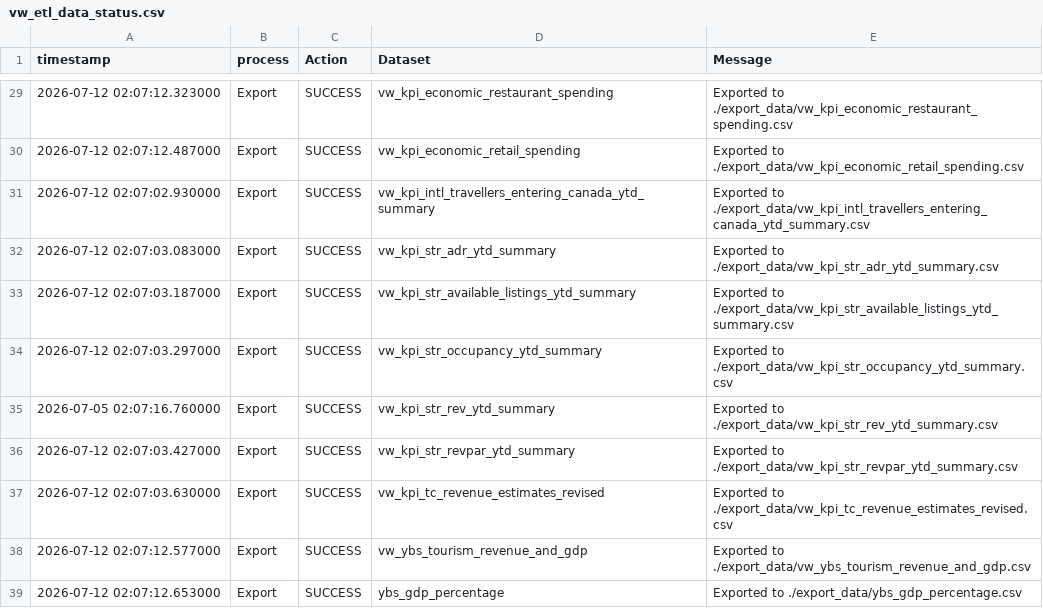
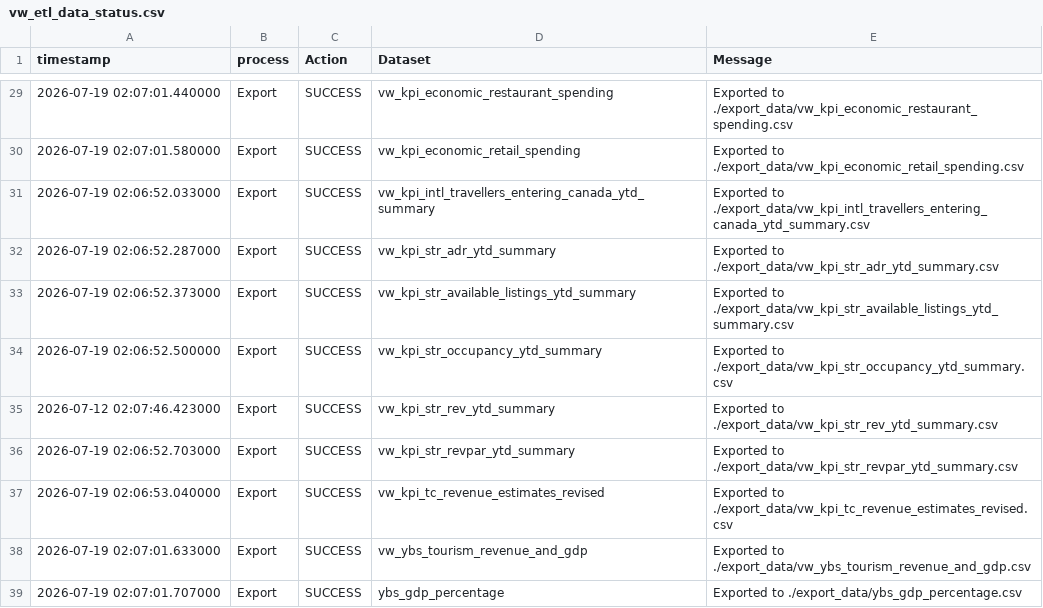
Before and after one commit to ytgov/tourism-indicators, a CSV file: data/vw_etl_data_status.csv, drawn as a sheet; only a part is shown, gaps mark what is left out; the diff covers the shown part only.

```diff
--- a/data/vw_etl_data_status.csv
+++ b/data/vw_etl_data_status.csv
@@ -29,11 +29,11 @@ timestamp,process,Action,Dataset,Message
-2026-07-12 02:07:12.323000,Export,SUCCESS,vw_kpi_economic_restaurant_spending,Exported to ./export_data/vw_kpi_economic_restaurant_spending.csv
-2026-07-12 02:07:12.487000,Export,SUCCESS,vw_kpi_economic_retail_spending,Exported to ./export_data/vw_kpi_economic_retail_spending.csv
-2026-07-12 02:07:02.930000,Export,SUCCESS,vw_kpi_intl_travellers_entering_canada_ytd_summary,Exported to ./export_data/vw_kpi_intl_travellers_entering_canada_ytd_summary.csv
-2026-07-12 02:07:03.083000,Export,SUCCESS,vw_kpi_str_adr_ytd_summary,Exported to ./export_data/vw_kpi_str_adr_ytd_summary.csv
-2026-07-12 02:07:03.187000,Export,SUCCESS,vw_kpi_str_available_listings_ytd_summary,Exported to ./export_data/vw_kpi_str_available_listings_ytd_summary.csv
-2026-07-12 02:07:03.297000,Export,SUCCESS,vw_kpi_str_occupancy_ytd_summary,Exported to ./export_data/vw_kpi_str_occupancy_ytd_summary.csv
-2026-07-05 02:07:16.760000,Export,SUCCESS,vw_kpi_str_rev_ytd_summary,Exported to ./export_data/vw_kpi_str_rev_ytd_summary.csv
-2026-07-12 02:07:03.427000,Export,SUCCESS,vw_kpi_str_revpar_ytd_summary,Exported to ./export_data/vw_kpi_str_revpar_ytd_summary.csv
-2026-07-12 02:07:03.630000,Export,SUCCESS,vw_kpi_tc_revenue_estimates_revised,Exported to ./export_data/vw_kpi_tc_revenue_estimates_revised.csv
-2026-07-12 02:07:12.577000,Export,SUCCESS,vw_ybs_tourism_revenue_and_gdp,Exported to ./export_data/vw_ybs_tourism_revenue_and_gdp.csv
-2026-07-12 02:07:12.653000,Export,SUCCESS,ybs_gdp_percentage,Exported to ./export_data/ybs_gdp_percentage.csv
+2026-07-19 02:07:01.440000,Export,SUCCESS,vw_kpi_economic_restaurant_spending,Exported to ./export_data/vw_kpi_economic_restaurant_spending.csv
+2026-07-19 02:07:01.580000,Export,SUCCESS,vw_kpi_economic_retail_spending,Exported to ./export_data/vw_kpi_economic_retail_spending.csv
+2026-07-19 02:06:52.033000,Export,SUCCESS,vw_kpi_intl_travellers_entering_canada_ytd_summary,Exported to ./export_data/vw_kpi_intl_travellers_entering_canada_ytd_summary.csv
+2026-07-19 02:06:52.287000,Export,SUCCESS,vw_kpi_str_adr_ytd_summary,Exported to ./export_data/vw_kpi_str_adr_ytd_summary.csv
+2026-07-19 02:06:52.373000,Export,SUCCESS,vw_kpi_str_available_listings_ytd_summary,Exported to ./export_data/vw_kpi_str_available_listings_ytd_summary.csv
+2026-07-19 02:06:52.500000,Export,SUCCESS,vw_kpi_str_occupancy_ytd_summary,Exported to ./export_data/vw_kpi_str_occupancy_ytd_summary.csv
+2026-07-12 02:07:46.423000,Export,SUCCESS,vw_kpi_str_rev_ytd_summary,Exported to ./export_data/vw_kpi_str_rev_ytd_summary.csv
+2026-07-19 02:06:52.703000,Export,SUCCESS,vw_kpi_str_revpar_ytd_summary,Exported to ./export_data/vw_kpi_str_revpar_ytd_summary.csv
+2026-07-19 02:06:53.040000,Export,SUCCESS,vw_kpi_tc_revenue_estimates_revised,Exported to ./export_data/vw_kpi_tc_revenue_estimates_revised.csv
+2026-07-19 02:07:01.633000,Export,SUCCESS,vw_ybs_tourism_revenue_and_gdp,Exported to ./export_data/vw_ybs_tourism_revenue_and_gdp.csv
+2026-07-19 02:07:01.707000,Export,SUCCESS,ybs_gdp_percentage,Exported to ./export_data/ybs_gdp_percentage.csv
```
Also changed, not shown: 28 edited cells elsewhere in this file, data/vw_bc_vehicle_arrivals_by_license_plate.csv, data/vw_bc_yearly_border_crossings_by_continent.csv, 13 other files.
